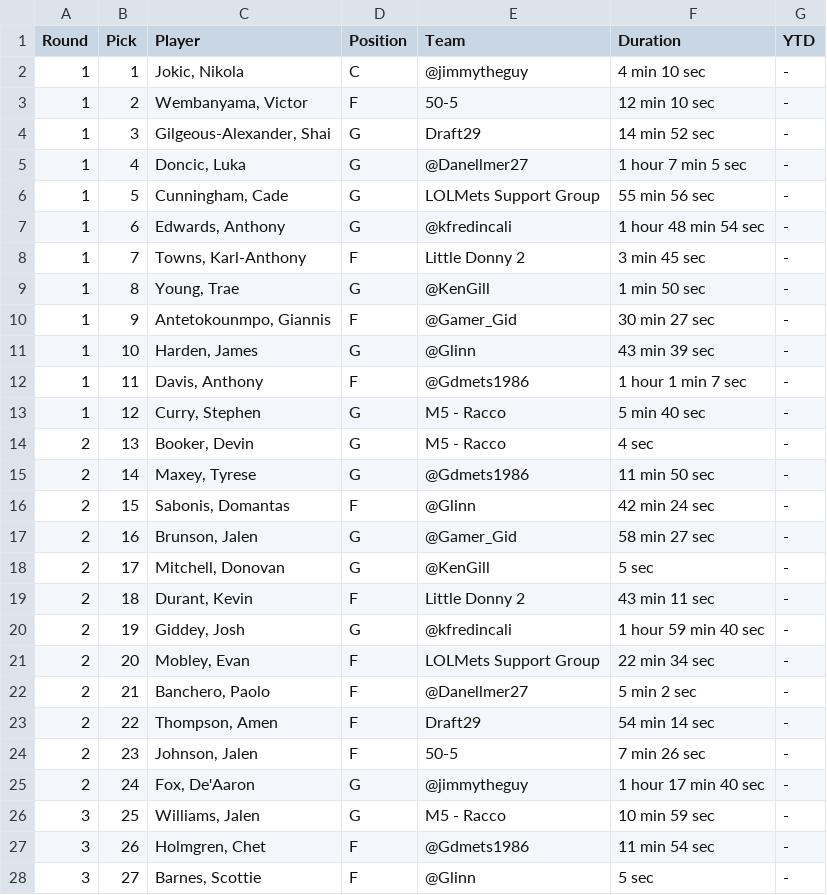
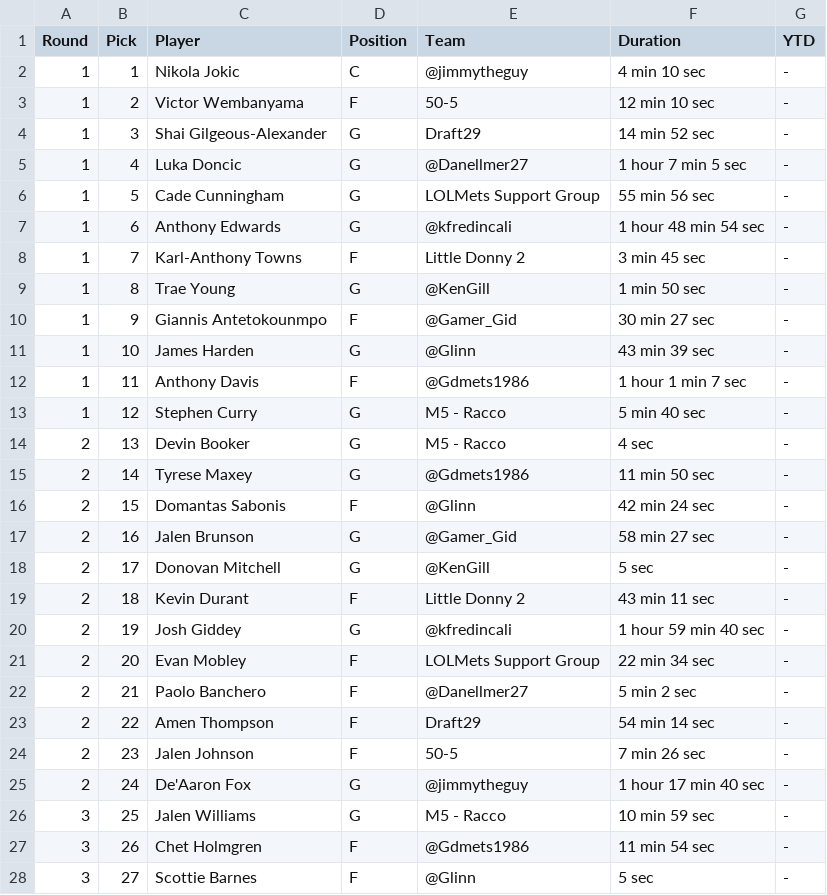
Before and after one commit to fredmoseley/fullcourt-ai, a TSV file: draft/context/current_draft_results.tsv, drawn as a sheet; only a part is shown; the diff covers the shown part only.

Commit message:
Create a python script that will normalize player names in nfbc tsv files

```diff
--- a/draft/context/current_draft_results.tsv
+++ b/draft/context/current_draft_results.tsv
@@ -1,28 +1,28 @@
 Round	Pick	Player	Position	Team	Duration	YTD
-1	1	Jokic, Nikola	C	@jimmytheguy	4 min 10 sec	-
-1	2	Wembanyama, Victor	F	50-5	12 min 10 sec	-
-1	3	Gilgeous-Alexander, Shai	G	Draft29	14 min 52 sec	-
-1	4	Doncic, Luka	G	@Danellmer27	1 hour 7 min 5 sec	-
-1	5	Cunningham, Cade	G	LOLMets Support Group	55 min 56 sec	-
-1	6	Edwards, Anthony	G	@kfredincali	1 hour 48 min 54 sec	-
-1	7	Towns, Karl-Anthony	F	Little Donny 2	3 min 45 sec	-
-1	8	Young, Trae	G	@KenGill	1 min 50 sec	-
-1	9	Antetokounmpo, Giannis	F	@Gamer_Gid	30 min 27 sec	-
-1	10	Harden, James	G	@Glinn	43 min 39 sec	-
-1	11	Davis, Anthony	F	@Gdmets1986	1 hour 1 min 7 sec	-
-1	12	Curry, Stephen	G	M5 - Racco	5 min 40 sec	-
-2	13	Booker, Devin	G	M5 - Racco	4 sec	-
-2	14	Maxey, Tyrese	G	@Gdmets1986	11 min 50 sec	-
-2	15	Sabonis, Domantas	F	@Glinn	42 min 24 sec	-
-2	16	Brunson, Jalen	G	@Gamer_Gid	58 min 27 sec	-
-2	17	Mitchell, Donovan	G	@KenGill	5 sec	-
-2	18	Durant, Kevin	F	Little Donny 2	43 min 11 sec	-
-2	19	Giddey, Josh	G	@kfredincali	1 hour 59 min 40 sec	-
-2	20	Mobley, Evan	F	LOLMets Support Group	22 min 34 sec	-
-2	21	Banchero, Paolo	F	@Danellmer27	5 min 2 sec	-
-2	22	Thompson, Amen	F	Draft29	54 min 14 sec	-
-2	23	Johnson, Jalen	F	50-5	7 min 26 sec	-
-2	24	Fox, De'Aaron	G	@jimmytheguy	1 hour 17 min 40 sec	-
-3	25	Williams, Jalen	G	M5 - Racco	10 min 59 sec	-
-3	26	Holmgren, Chet	F	@Gdmets1986	11 min 54 sec	-
-3	27	Barnes, Scottie	F	@Glinn	5 sec	-
+1	1	Nikola Jokic	C	@jimmytheguy	4 min 10 sec	-
+1	2	Victor Wembanyama	F	50-5	12 min 10 sec	-
+1	3	Shai Gilgeous-Alexander	G	Draft29	14 min 52 sec	-
+1	4	Luka Doncic	G	@Danellmer27	1 hour 7 min 5 sec	-
+1	5	Cade Cunningham	G	LOLMets Support Group	55 min 56 sec	-
+1	6	Anthony Edwards	G	@kfredincali	1 hour 48 min 54 sec	-
+1	7	Karl-Anthony Towns	F	Little Donny 2	3 min 45 sec	-
+1	8	Trae Young	G	@KenGill	1 min 50 sec	-
+1	9	Giannis Antetokounmpo	F	@Gamer_Gid	30 min 27 sec	-
+1	10	James Harden	G	@Glinn	43 min 39 sec	-
+1	11	Anthony Davis	F	@Gdmets1986	1 hour 1 min 7 sec	-
+1	12	Stephen Curry	G	M5 - Racco	5 min 40 sec	-
+2	13	Devin Booker	G	M5 - Racco	4 sec	-
+2	14	Tyrese Maxey	G	@Gdmets1986	11 min 50 sec	-
+2	15	Domantas Sabonis	F	@Glinn	42 min 24 sec	-
+2	16	Jalen Brunson	G	@Gamer_Gid	58 min 27 sec	-
+2	17	Donovan Mitchell	G	@KenGill	5 sec	-
+2	18	Kevin Durant	F	Little Donny 2	43 min 11 sec	-
+2	19	Josh Giddey	G	@kfredincali	1 hour 59 min 40 sec	-
+2	20	Evan Mobley	F	LOLMets Support Group	22 min 34 sec	-
+2	21	Paolo Banchero	F	@Danellmer27	5 min 2 sec	-
+2	22	Amen Thompson	F	Draft29	54 min 14 sec	-
+2	23	Jalen Johnson	F	50-5	7 min 26 sec	-
+2	24	De'Aaron Fox	G	@jimmytheguy	1 hour 17 min 40 sec	-
+3	25	Jalen Williams	G	M5 - Racco	10 min 59 sec	-
+3	26	Chet Holmgren	F	@Gdmets1986	11 min 54 sec	-
+3	27	Scottie Barnes	F	@Glinn	5 sec	-
```
Also changed, not shown: 14 edited cells elsewhere in this file, 5 other files.
